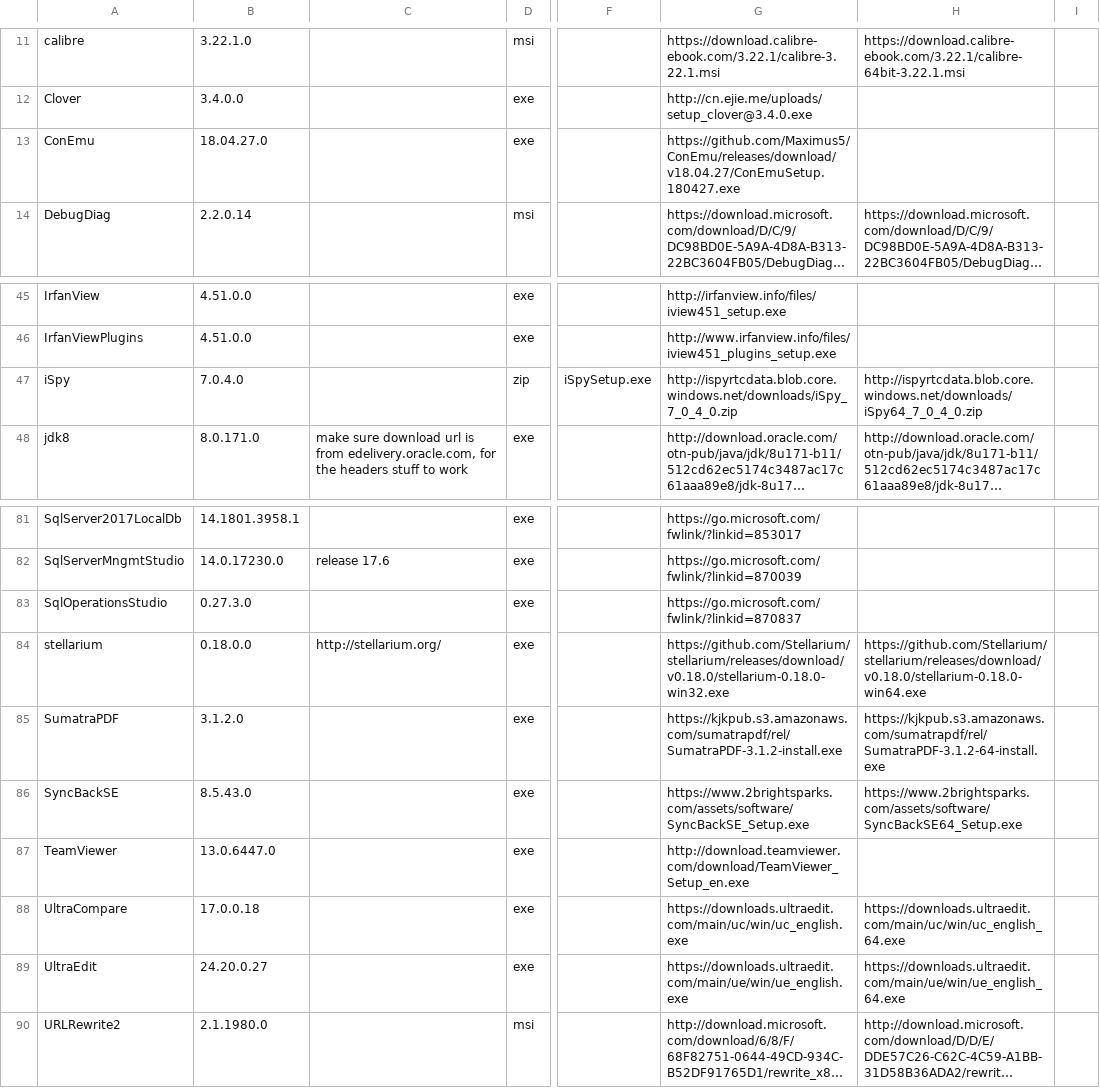
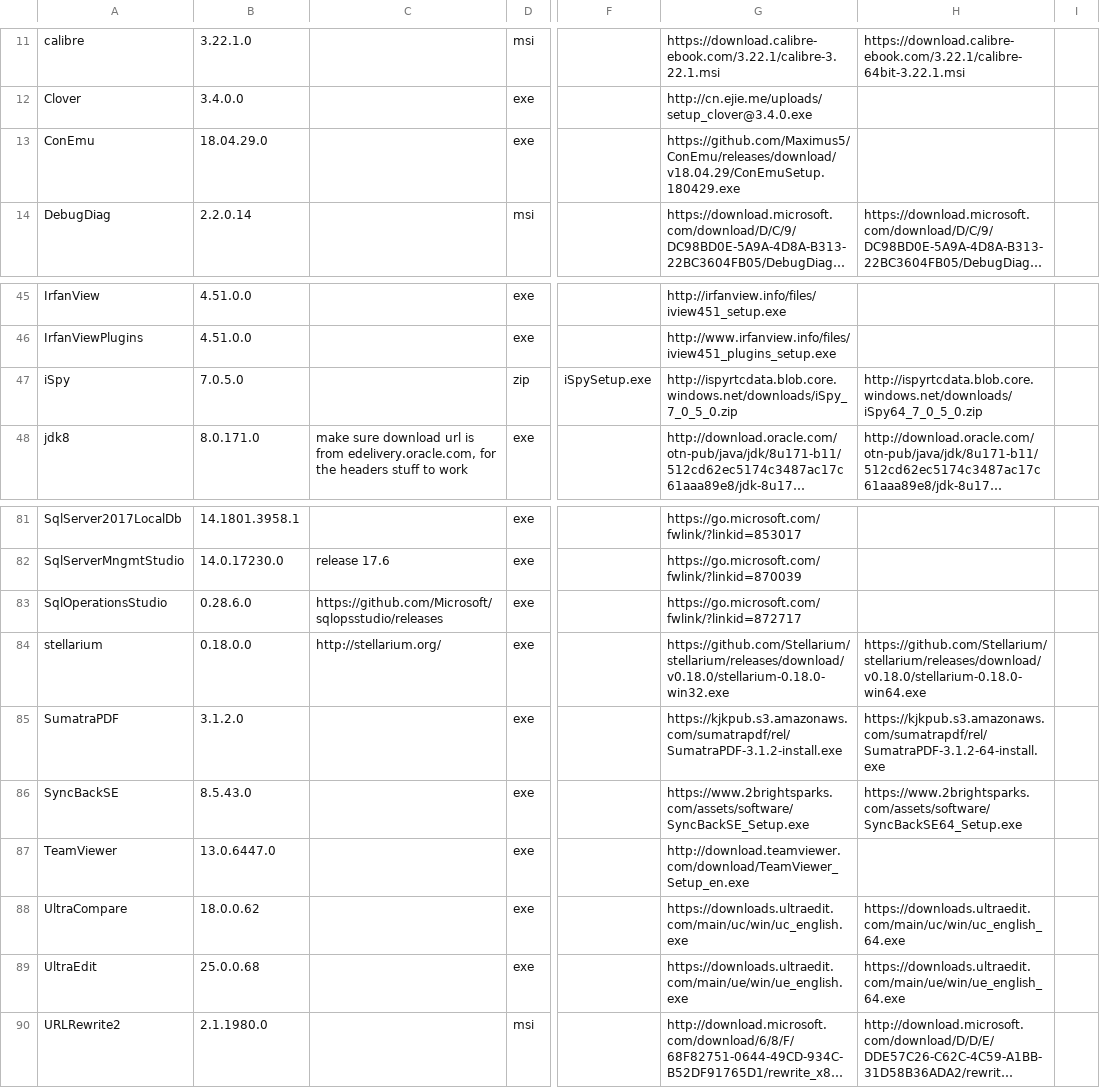
Before and after one commit to ackphht/ackphht.github.io, a CSV file: AckAptInstallDatabase.csv, drawn as a sheet; only a part is shown, gaps mark what is left out; long unchanged cells end in …; the diff names each change by its address in the sheet, - before the commit and + after, or states it on an @@ line.

Commit message:
AckApt: ConEmu 18.04.29, iSpy 7.0.5, SqlOperationsStudio 0.28.6, UltraEdit 25.0.0.68, UltraCompare 18.0.0.62

```diff
--- a/AckAptInstallDatabase.csv
+++ b/AckAptInstallDatabase.csv
-B13: 18.04.27.0
+B13: 18.04.29.0
-G13: https://github.com/Maximus5/ConEmu/releases/download/v18.04.27/ConEmuSetup.180427.exe
+G13: https://github.com/Maximus5/ConEmu/releases/download/v18.04.29/ConEmuSetup.180429.exe
-B47: 7.0.4.0
+B47: 7.0.5.0
-G47: http://ispyrtcdata.blob.core.windows.net/downloads/iSpy_7_0_4_0.zip
+G47: http://ispyrtcdata.blob.core.windows.net/downloads/iSpy_7_0_5_0.zip
-H47: http://ispyrtcdata.blob.core.windows.net/downloads/iSpy64_7_0_4_0.zip
+H47: http://ispyrtcdata.blob.core.windows.net/downloads/iSpy64_7_0_5_0.zip
-B83: 0.27.3.0
+B83: 0.28.6.0
-C83: (empty)
+C83: https://github.com/Microsoft/sqlopsstudio/releases
-G83: https://go.microsoft.com/fwlink/?linkid=870837
+G83: https://go.microsoft.com/fwlink/?linkid=872717
-B88: 17.0.0.18
+B88: 18.0.0.62
-B89: 24.20.0.27
+B89: 25.0.0.68
```
